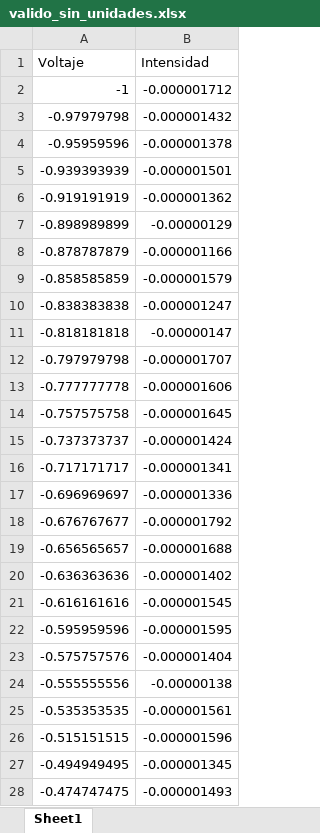
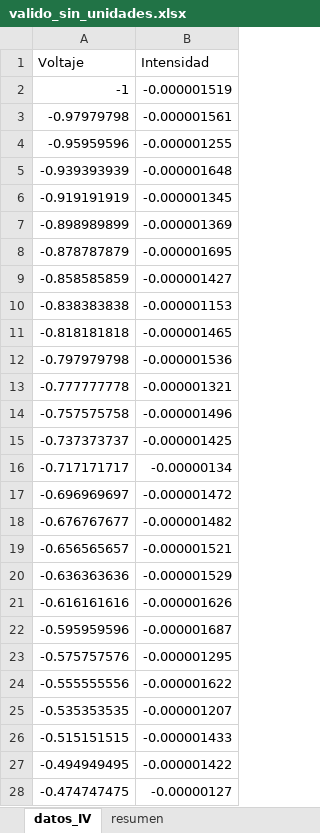
Before and after one commit to mateug/IV-Curves-Generator, an Excel workbook: datos/valido_sin_unidades.xlsx, sheet datos_IV, drawn as a sheet; only a part is shown; values as stored, in another font and other column widths than the file's, no borders; the diff covers the shown part only; the diff names each change by its address in the sheet, - before the commit and + after, or states it on an @@ line.

```diff
--- a/datos/valido_sin_unidades.xlsx (sheet datos_IV)
+++ b/datos/valido_sin_unidades.xlsx (sheet datos_IV)
-sheet tab: Sheet1
+sheet tab: datos_IV
+sheet tab: resumen
-B2 (Intensidad): -0.000001712
+B2 (Intensidad): -0.000001519
-B3 (Intensidad): -0.000001432
+B3 (Intensidad): -0.000001561
-B4 (Intensidad): -0.000001378
+B4 (Intensidad): -0.000001255
-B5 (Intensidad): -0.000001501
+B5 (Intensidad): -0.000001648
-B6 (Intensidad): -0.000001362
+B6 (Intensidad): -0.000001345
-B7 (Intensidad): -0.00000129
+B7 (Intensidad): -0.000001369
-B8 (Intensidad): -0.000001166
+B8 (Intensidad): -0.000001695
-B9 (Intensidad): -0.000001579
+B9 (Intensidad): -0.000001427
-B10 (Intensidad): -0.000001247
+B10 (Intensidad): -0.000001153
-B11 (Intensidad): -0.00000147
+B11 (Intensidad): -0.000001465
-B12 (Intensidad): -0.000001707
+B12 (Intensidad): -0.000001536
-B13 (Intensidad): -0.000001606
+B13 (Intensidad): -0.000001321
-B14 (Intensidad): -0.000001645
+B14 (Intensidad): -0.000001496
-B15 (Intensidad): -0.000001424
+B15 (Intensidad): -0.000001425
-B16 (Intensidad): -0.000001341
+B16 (Intensidad): -0.00000134
-B17 (Intensidad): -0.000001336
+B17 (Intensidad): -0.000001472
-B18 (Intensidad): -0.000001792
+B18 (Intensidad): -0.000001482
-B19 (Intensidad): -0.000001688
+B19 (Intensidad): -0.000001521
-B20 (Intensidad): -0.000001402
+B20 (Intensidad): -0.000001529
-B21 (Intensidad): -0.000001545
+B21 (Intensidad): -0.000001626
-B22 (Intensidad): -0.000001595
+B22 (Intensidad): -0.000001687
-B23 (Intensidad): -0.000001404
+B23 (Intensidad): -0.000001295
-B24 (Intensidad): -0.00000138
+B24 (Intensidad): -0.000001622
-B25 (Intensidad): -0.000001561
+B25 (Intensidad): -0.000001207
-B26 (Intensidad): -0.000001596
+B26 (Intensidad): -0.000001433
-B27 (Intensidad): -0.000001345
+B27 (Intensidad): -0.000001422
-B28 (Intensidad): -0.000001493
+B28 (Intensidad): -0.00000127
```
Also changed, not shown: 73 edited cells elsewhere in this sheet, datos/invalido.xlsx, datos/multiples_IV.xlsx, 5 other files.
